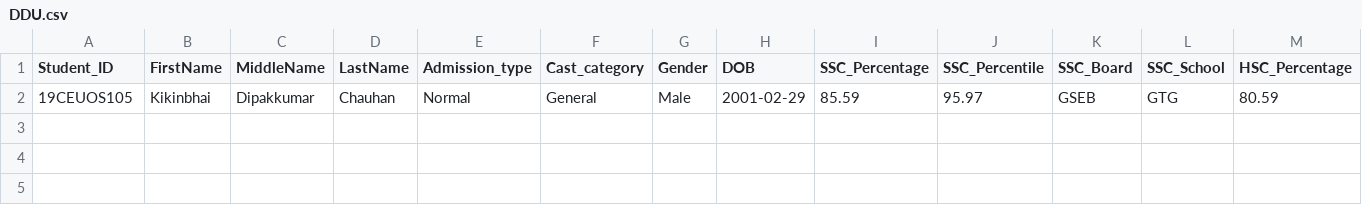
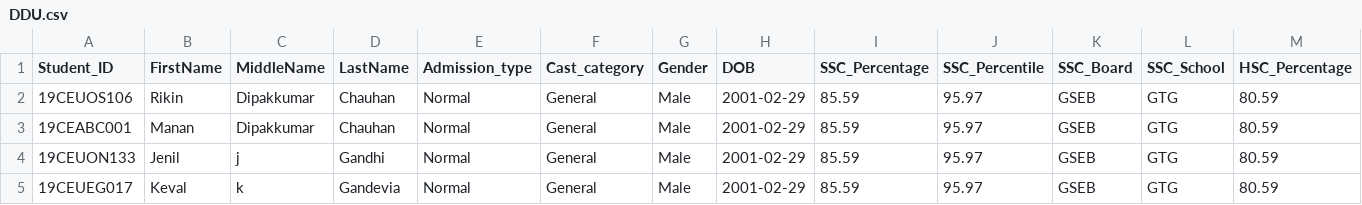
Before and after one commit to projectsddu/Placement_Portal_SDP, a CSV file: Server/public/student_details/DDU.csv, drawn as a sheet; only a part is shown; rows hold the shown columns only; the diff names each change by its address in the sheet, - before the commit and + after, or states it on an @@ line.

```diff
--- a/Server/public/student_details/DDU.csv
+++ b/Server/public/student_details/DDU.csv
-A2 (Student_ID): 19CEUOS105
+A2 (Student_ID): 19CEUOS106
-B2 (FirstName): Kikinbhai
+B2 (FirstName): Rikin
+row 3: 19CEABC001 | Manan | Dipakkumar | Chauhan | Normal | General | Male | 2001-02-29 | 85.59 | 95.97 | GSEB | GTG | 80.59
+row 4: 19CEUON133 | Jenil | j | Gandhi | Normal | General | Male | 2001-02-29 | 85.59 | 95.97 | GSEB | GTG | 80.59
+row 5: 19CEUEG017 | Keval | k | Gandevia | Normal | General | Male | 2001-02-29 | 85.59 | 95.97 | GSEB | GTG | 80.59
```
Also changed, not shown: 8 other files.
